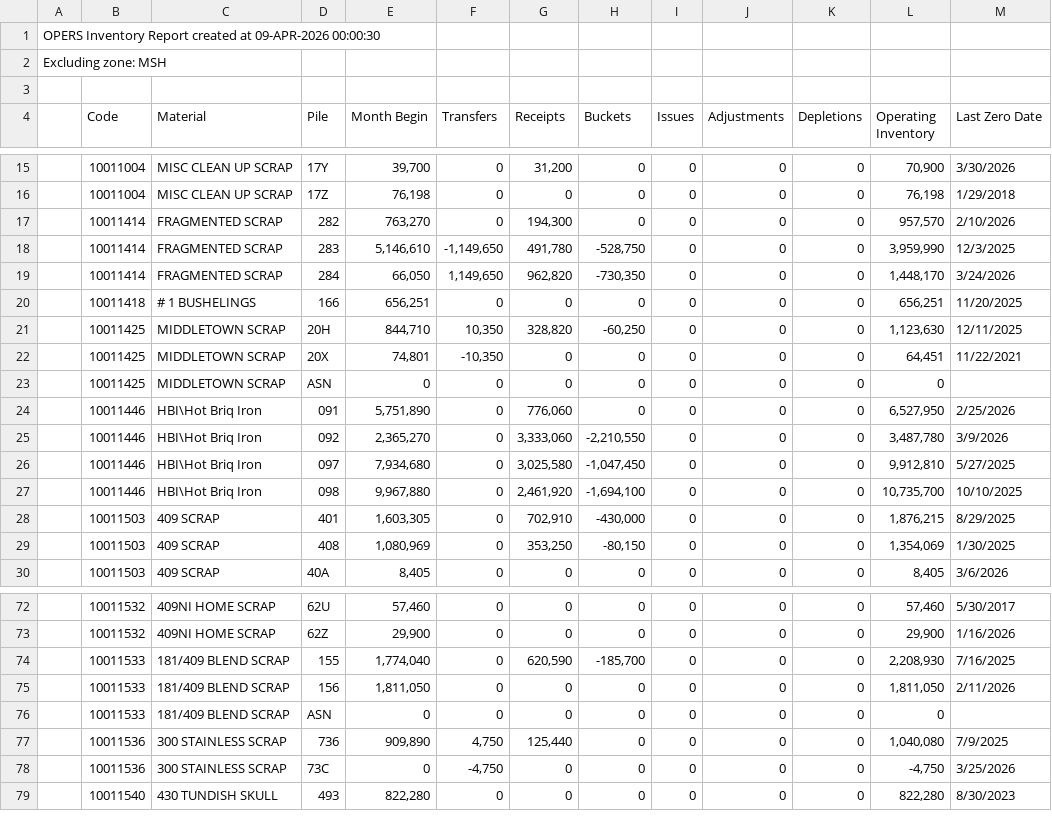
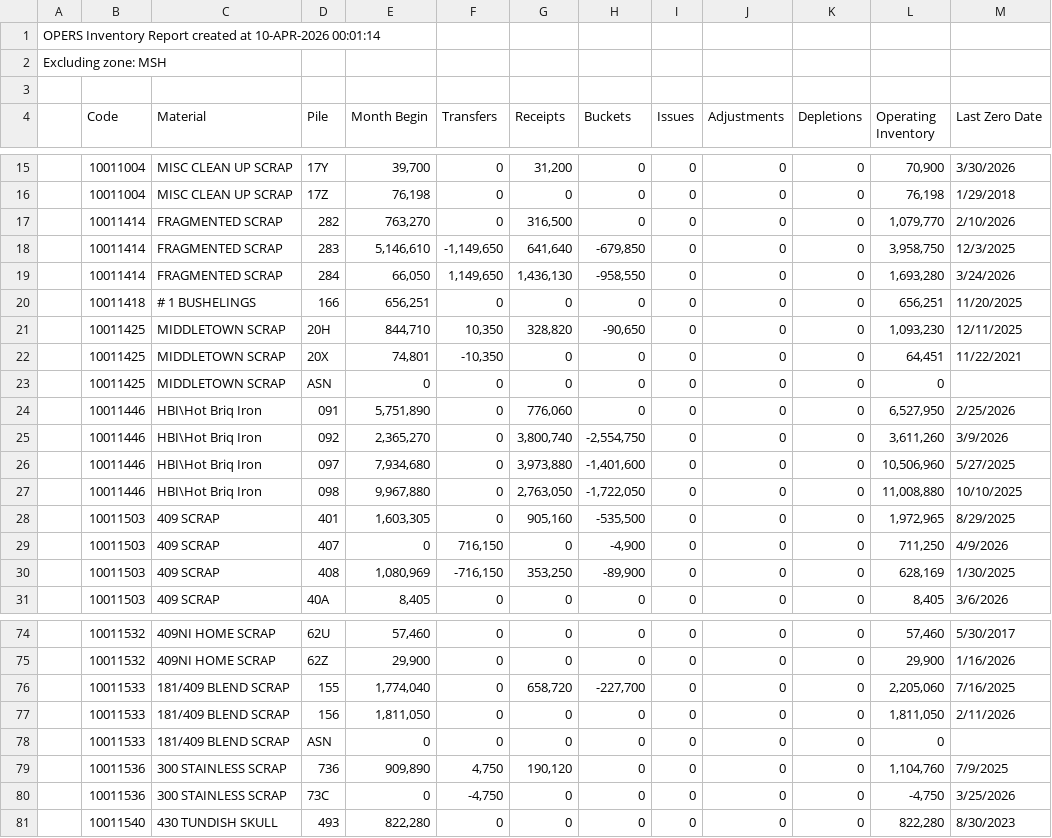
Before and after one commit to Harsco36Map/Yardmap, a CSV file: LatestInventory.csv, drawn as a sheet; only a part is shown, gaps mark what is left out; the diff covers the shown part only.

Commit message:
Add files via upload

```diff
--- a/LatestInventory.csv
+++ b/LatestInventory.csv
@@ -1,2 +1,2 @@
-OPERS Inventory Report created at 09-APR-2026 00:00:30
+OPERS Inventory Report created at 10-APR-2026 00:01:14
 Excluding zone: MSH
@@ -16,7 +16,7 @@ Excluding zone: MSH
 ,"10011004","MISC CLEAN UP SCRAP","17Z ","76,198","0","0","0","0","0","0","76,198","1/29/2018"
-,"10011414","FRAGMENTED SCRAP","282 ","763,270","0","194,300","0","0","0","0","957,570","2/10/2026"
-,"10011414","FRAGMENTED SCRAP","283 ","5,146,610","-1,149,650","491,780","-528,750","0","0","0","3,959,990","12/3/2025"
-,"10011414","FRAGMENTED SCRAP","284 ","66,050","1,149,650","962,820","-730,350","0","0","0","1,448,170","3/24/2026"
+,"10011414","FRAGMENTED SCRAP","282 ","763,270","0","316,500","0","0","0","0","1,079,770","2/10/2026"
+,"10011414","FRAGMENTED SCRAP","283 ","5,146,610","-1,149,650","641,640","-679,850","0","0","0","3,958,750","12/3/2025"
+,"10011414","FRAGMENTED SCRAP","284 ","66,050","1,149,650","1,436,130","-958,550","0","0","0","1,693,280","3/24/2026"
 ,"10011418","# 1 BUSHELINGS","166 ","656,251","0","0","0","0","0","0","656,251","11/20/2025"
-,"10011425","MIDDLETOWN SCRAP","20H ","844,710","10,350","328,820","-60,250","0","0","0","1,123,630","12/11/2025"
+,"10011425","MIDDLETOWN SCRAP","20H ","844,710","10,350","328,820","-90,650","0","0","0","1,093,230","12/11/2025"
 ,"10011425","MIDDLETOWN SCRAP","20X ","74,801","-10,350","0","0","0","0","0","64,451","11/22/2021"
@@ -24,7 +24,8 @@ Excluding zone: MSH
 ,"10011446","HBI\Hot Briq Iron","091 ","5,751,890","0","776,060","0","0","0","0","6,527,950","2/25/2026"
-,"10011446","HBI\Hot Briq Iron","092 ","2,365,270","0","3,333,060","-2,210,550","0","0","0","3,487,780","3/9/2026"
-,"10011446","HBI\Hot Briq Iron","097 ","7,934,680","0","3,025,580","-1,047,450","0","0","0","9,912,810","5/27/2025"
-,"10011446","HBI\Hot Briq Iron","098 ","9,967,880","0","2,461,920","-1,694,100","0","0","0","10,735,700","10/10/2025"
-,"10011503","409 SCRAP","401 ","1,603,305","0","702,910","-430,000","0","0","0","1,876,215","8/29/2025"
-,"10011503","409 SCRAP","408 ","1,080,969","0","353,250","-80,150","0","0","0","1,354,069","1/30/2025"
+,"10011446","HBI\Hot Briq Iron","092 ","2,365,270","0","3,800,740","-2,554,750","0","0","0","3,611,260","3/9/2026"
+,"10011446","HBI\Hot Briq Iron","097 ","7,934,680","0","3,973,880","-1,401,600","0","0","0","10,506,960","5/27/2025"
+,"10011446","HBI\Hot Briq Iron","098 ","9,967,880","0","2,763,050","-1,722,050","0","0","0","11,008,880","10/10/2025"
+,"10011503","409 SCRAP","401 ","1,603,305","0","905,160","-535,500","0","0","0","1,972,965","8/29/2025"
+,"10011503","409 SCRAP","407 ","0","716,150","0","-4,900","0","0","0","711,250","4/9/2026"
+,"10011503","409 SCRAP","408 ","1,080,969","-716,150","353,250","-89,900","0","0","0","628,169","1/30/2025"
 ,"10011503","409 SCRAP","40A ","8,405","0","0","0","0","0","0","8,405","3/6/2026"
@@ -73,6 +75,6 @@ Excluding zone: MSH
 ,"10011532","409NI HOME SCRAP","62Z ","29,900","0","0","0","0","0","0","29,900","1/16/2026"
-,"10011533","181/409 BLEND SCRAP","155 ","1,774,040","0","620,590","-185,700","0","0","0","2,208,930","7/16/2025"
+,"10011533","181/409 BLEND SCRAP","155 ","1,774,040","0","658,720","-227,700","0","0","0","2,205,060","7/16/2025"
 ,"10011533","181/409 BLEND SCRAP","156 ","1,811,050","0","0","0","0","0","0","1,811,050","2/11/2026"
 ,"10011533","181/409 BLEND SCRAP","ASN ","0","0","0","0","0","0","0","0",""
-,"10011536","300 STAINLESS SCRAP","736 ","909,890","4,750","125,440","0","0","0","0","1,040,080","7/9/2025"
+,"10011536","300 STAINLESS SCRAP","736 ","909,890","4,750","190,120","0","0","0","0","1,104,760","7/9/2025"
 ,"10011536","300 STAINLESS SCRAP","73C ","0","-4,750","0","0","0","0","0","-4,750","3/25/2026"
```
Also changed, not shown: 1 added row and 54 edited cells elsewhere in this file.
